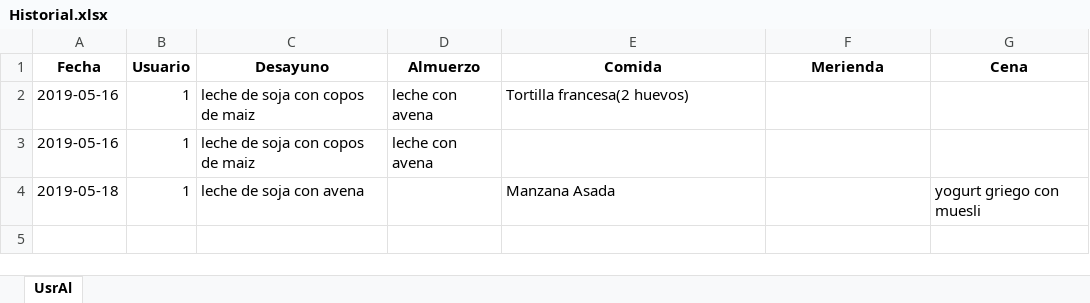
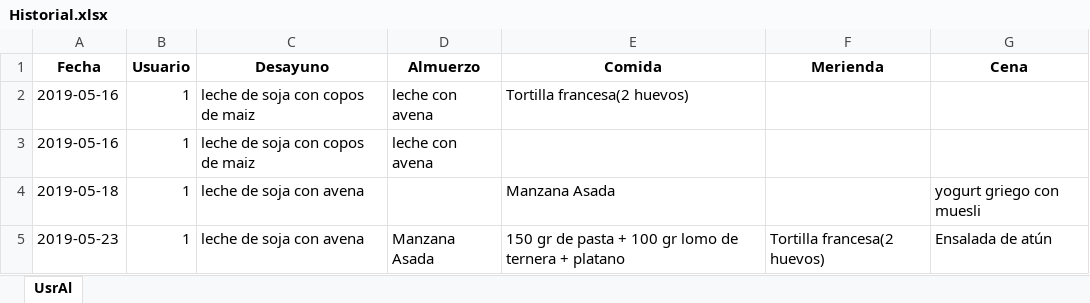
Before and after one commit to jct0024/HealthApp, an Excel workbook: Historial.xlsx, sheet UsrAl, drawn as a sheet; values as stored, in another font and other column widths than the file's, no borders; the diff names each change by its address in the sheet, - before the commit and + after, or states it on an @@ line.

```diff
--- a/Historial.xlsx (sheet UsrAl)
+++ b/Historial.xlsx (sheet UsrAl)
+row 5: 2019-05-23 | 1 | leche de soja con avena | Manzana Asada | 150 gr de pasta + 100 gr lomo de ternera + platano | Tortilla francesa(2 huevos) | Ensalada de atún
```
Also changed, not shown: BaseDeDatosDeAlimentos.xlsx, BaseDeDatosUsuarios.xlsx, 4 other files.
